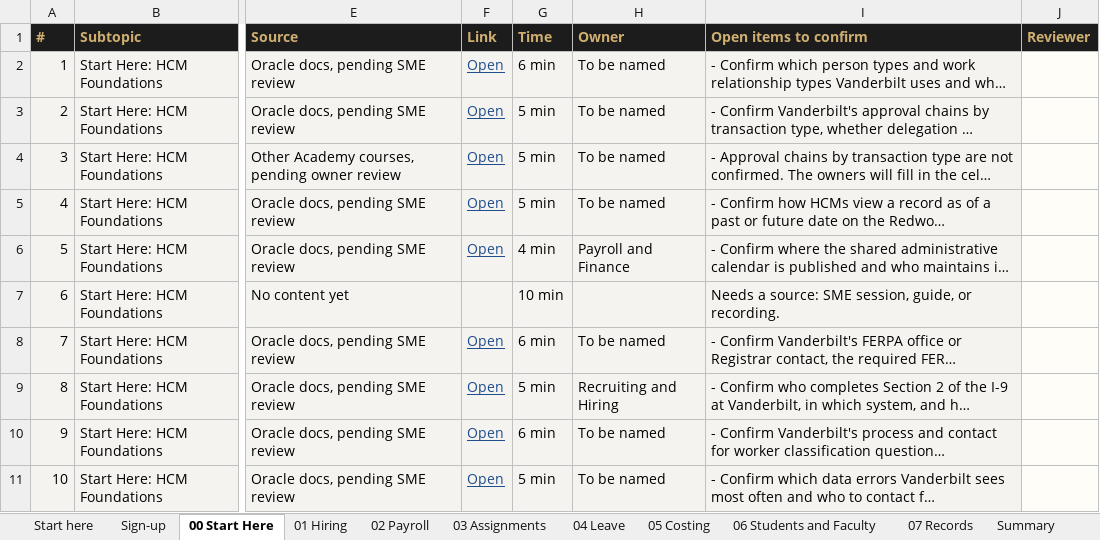
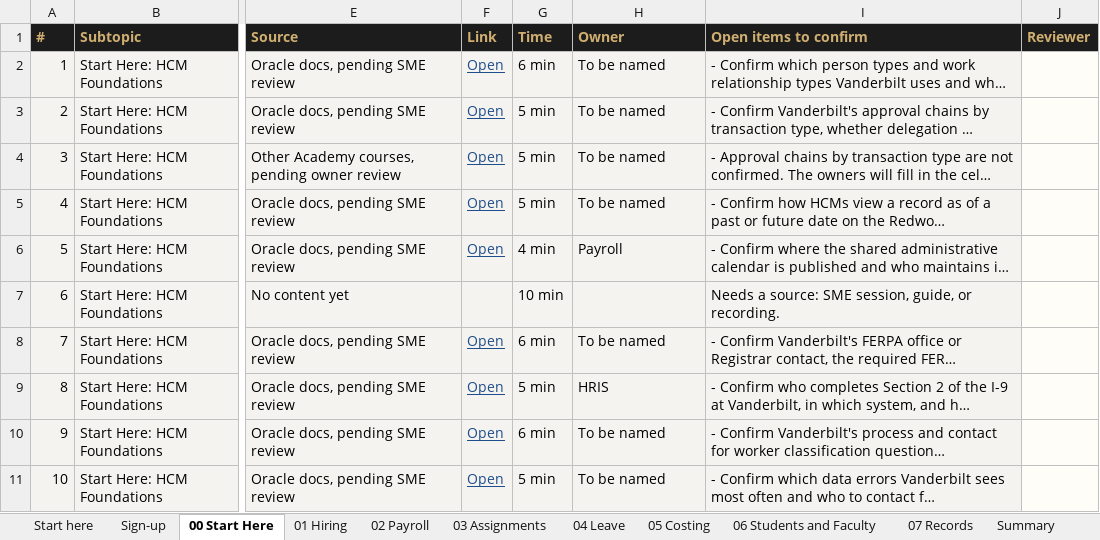
Before and after one commit to FuturesLearningHub/HCM_Academy, an Excel workbook: docs/HCM_Academy_Section_Audit.xlsx, sheet 00 Start Here, drawn as a sheet; only a part is shown, gaps mark what is left out; long unchanged cells end in …; values as stored, in another font and other column widths than the file's, no borders; conditional formats not drawn; the diff names each change by its address in the sheet, - before the commit and + after, or states it on an @@ line.

```diff
--- a/docs/HCM_Academy_Section_Audit.xlsx (sheet 00 Start Here)
+++ b/docs/HCM_Academy_Section_Audit.xlsx (sheet 00 Start Here)
-H6 (Owner): Payroll and Finance
+H6 (Owner): Payroll
-H9 (Owner): Recruiting and Hiring
+H9 (Owner): HRIS
```
Also changed, not shown: sheet 02 Payroll, sheet 01 Hiring, sheet 05 Costing, sheet 06 Students and Faculty, 45 other files.
